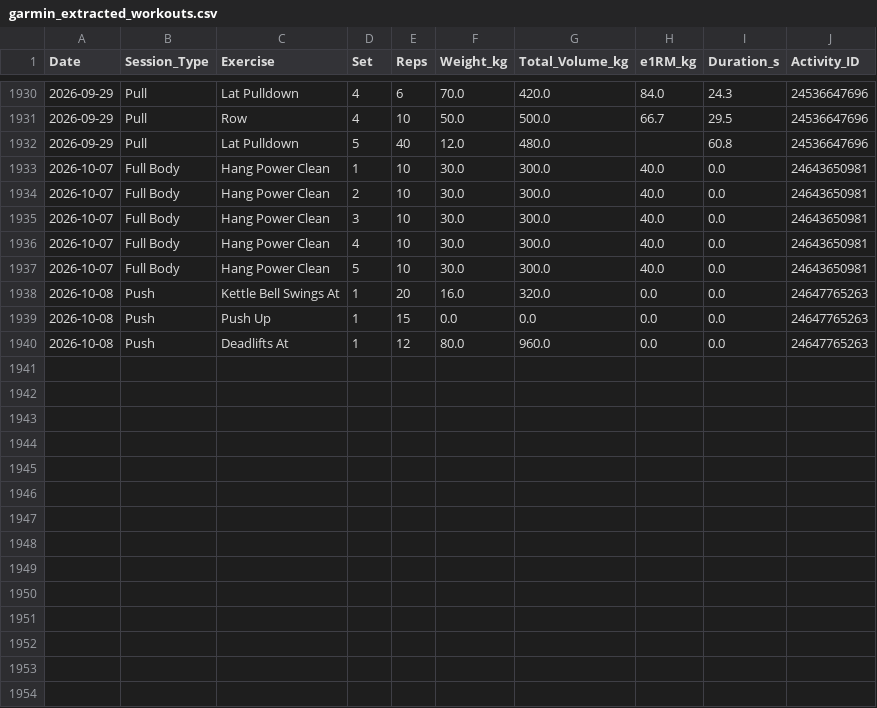
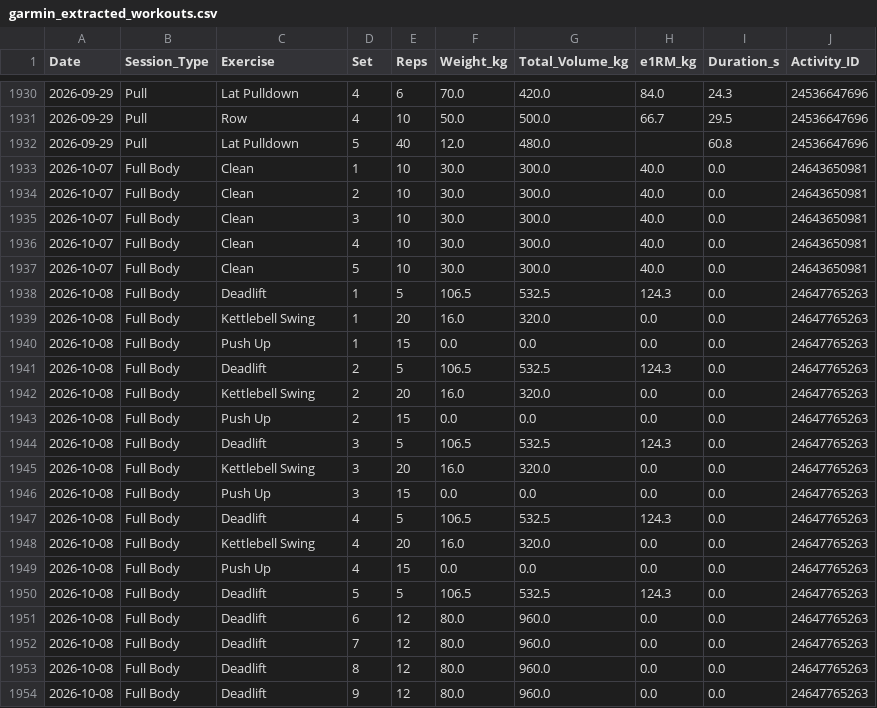
Before and after one commit to ayrtonxandre/agy, a CSV file: garmin_extracted_workouts.csv, drawn as a sheet; only a part is shown, gaps mark what is left out.

Commit message:
chore(data): automated sync biometrics, workouts & dashboards [2026-10-08 10:27]

```diff
--- a/garmin_extracted_workouts.csv
+++ b/garmin_extracted_workouts.csv
@@ -1932,9 +1932,23 @@ Date,Session_Type,Exercise,Set,Reps,Weight_kg,Total_Volume_kg,e1RM_kg,Duration_s
 2026-09-29,Pull,Lat Pulldown,5,40,12.0,480.0,,60.8,24536647696
-2026-10-07,Full Body,Hang Power Clean,1,10,30.0,300.0,40.0,0.0,24643650981
-2026-10-07,Full Body,Hang Power Clean,2,10,30.0,300.0,40.0,0.0,24643650981
-2026-10-07,Full Body,Hang Power Clean,3,10,30.0,300.0,40.0,0.0,24643650981
-2026-10-07,Full Body,Hang Power Clean,4,10,30.0,300.0,40.0,0.0,24643650981
-2026-10-07,Full Body,Hang Power Clean,5,10,30.0,300.0,40.0,0.0,24643650981
-2026-10-08,Push,Kettle Bell Swings At,1,20,16.0,320.0,0.0,0.0,24647765263
-2026-10-08,Push,Push Up,1,15,0.0,0.0,0.0,0.0,24647765263
-2026-10-08,Push,Deadlifts At,1,12,80.0,960.0,0.0,0.0,24647765263
+2026-10-07,Full Body,Clean,1,10,30.0,300.0,40.0,0.0,24643650981
+2026-10-07,Full Body,Clean,2,10,30.0,300.0,40.0,0.0,24643650981
+2026-10-07,Full Body,Clean,3,10,30.0,300.0,40.0,0.0,24643650981
+2026-10-07,Full Body,Clean,4,10,30.0,300.0,40.0,0.0,24643650981
+2026-10-07,Full Body,Clean,5,10,30.0,300.0,40.0,0.0,24643650981
+2026-10-08,Full Body,Deadlift,1,5,106.5,532.5,124.3,0.0,24647765263
+2026-10-08,Full Body,Kettlebell Swing,1,20,16.0,320.0,0.0,0.0,24647765263
+2026-10-08,Full Body,Push Up,1,15,0.0,0.0,0.0,0.0,24647765263
+2026-10-08,Full Body,Deadlift,2,5,106.5,532.5,124.3,0.0,24647765263
+2026-10-08,Full Body,Kettlebell Swing,2,20,16.0,320.0,0.0,0.0,24647765263
+2026-10-08,Full Body,Push Up,2,15,0.0,0.0,0.0,0.0,24647765263
+2026-10-08,Full Body,Deadlift,3,5,106.5,532.5,124.3,0.0,24647765263
+2026-10-08,Full Body,Kettlebell Swing,3,20,16.0,320.0,0.0,0.0,24647765263
+2026-10-08,Full Body,Push Up,3,15,0.0,0.0,0.0,0.0,24647765263
+2026-10-08,Full Body,Deadlift,4,5,106.5,532.5,124.3,0.0,24647765263
+2026-10-08,Full Body,Kettlebell Swing,4,20,16.0,320.0,0.0,0.0,24647765263
+2026-10-08,Full Body,Push Up,4,15,0.0,0.0,0.0,0.0,24647765263
+2026-10-08,Full Body,Deadlift,5,5,106.5,532.5,124.3,0.0,24647765263
+2026-10-08,Full Body,Deadlift,6,12,80.0,960.0,0.0,0.0,24647765263
+2026-10-08,Full Body,Deadlift,7,12,80.0,960.0,0.0,0.0,24647765263
+2026-10-08,Full Body,Deadlift,8,12,80.0,960.0,0.0,0.0,24647765263
+2026-10-08,Full Body,Deadlift,9,12,80.0,960.0,0.0,0.0,24647765263
```
Also changed, not shown: garmin_workout_activities.csv, 8 other files.
